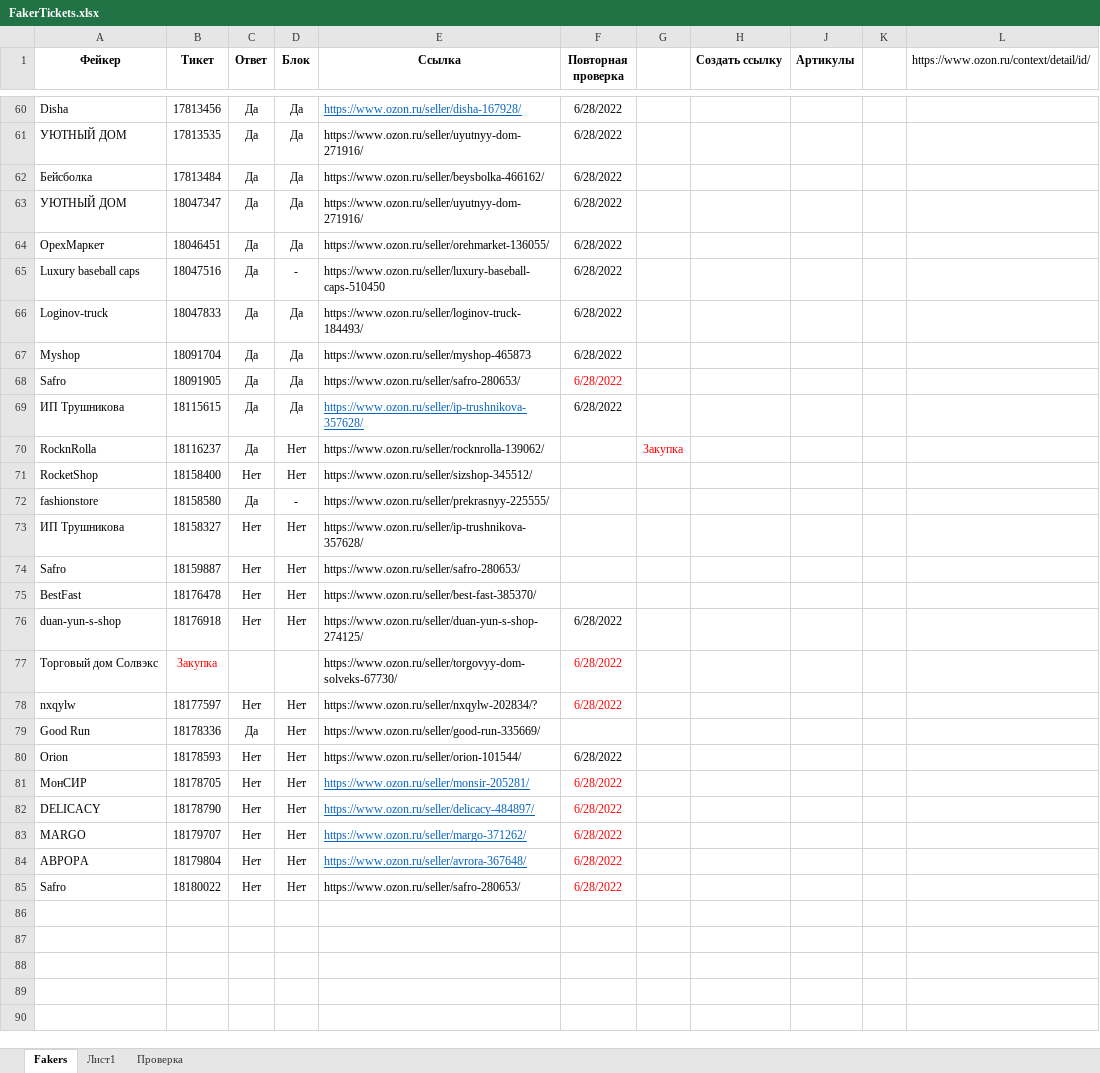
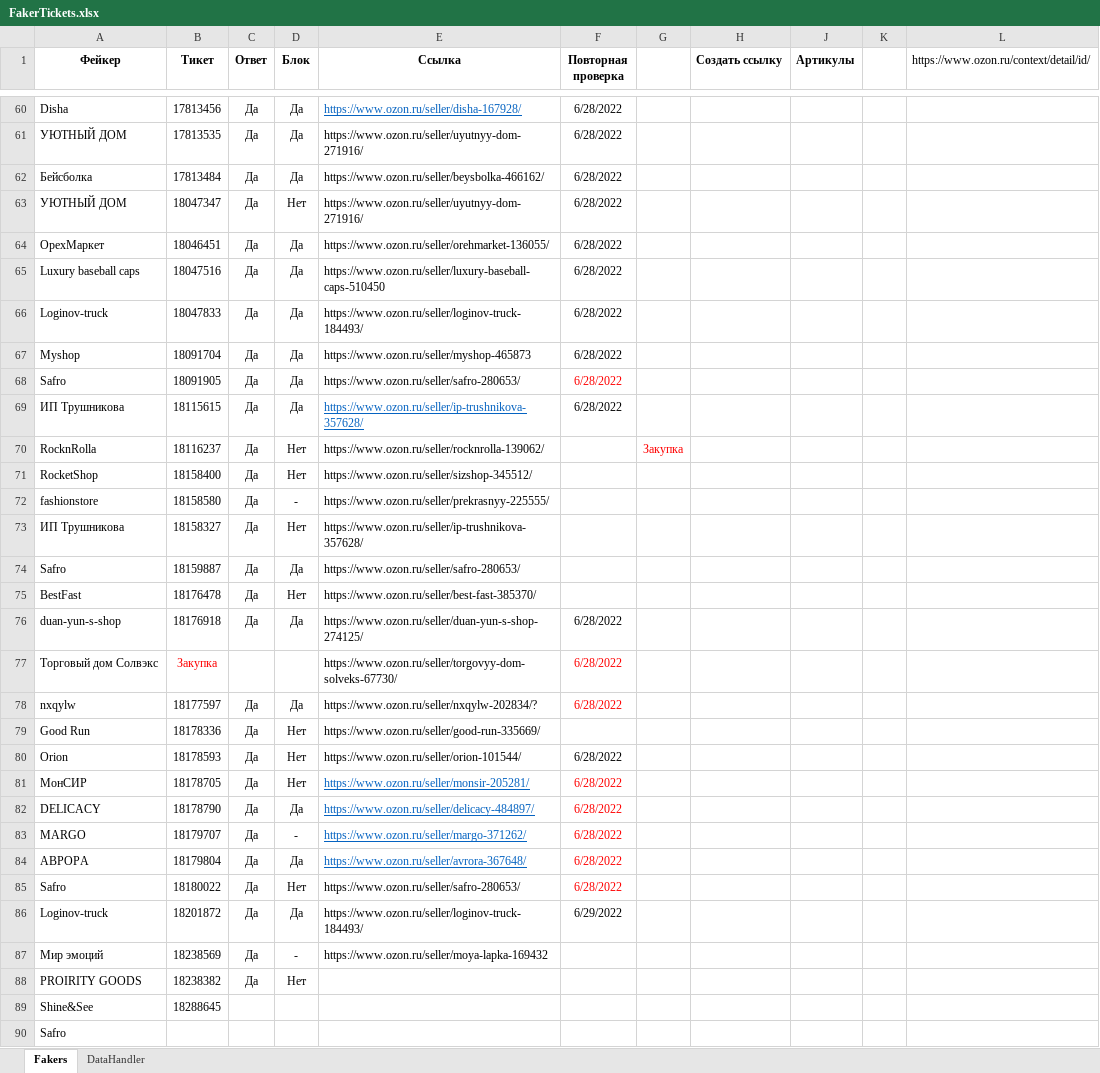
Before and after one commit to seyanaracore/HatsAndCaps, an Excel workbook: Excel/FakerTickets.xlsx, sheet Fakers, drawn as a sheet; only a part is shown, gaps mark what is left out; values as stored, in another font and other column widths than the file's, no borders; conditional formats not drawn; the diff names each change by its address in the sheet, - before the commit and + after, or states it on an @@ line.

Commit message:
Fakers ozon upd

```diff
--- a/Excel/FakerTickets.xlsx (sheet Fakers)
+++ b/Excel/FakerTickets.xlsx (sheet Fakers)
-sheet tab: Лист1
+sheet tab: DataHandler
-sheet tab: Проверка
-D63 (Блок): Да
+D63 (Блок): Нет
-D65 (Блок): -
+D65 (Блок): Да
-C71 (Ответ): Нет
+C71 (Ответ): Да
-C73:C76 (Ответ): Нет
+C73:C76 (Ответ): Да
-D74 (Блок): Нет
+D74 (Блок): Да
-D76 (Блок): Нет
+D76 (Блок): Да
-C78 (Ответ): Нет
+C78 (Ответ): Да
-D78 (Блок): Нет
+D78 (Блок): Да
-C80:C85 (Ответ): Нет
+C80:C85 (Ответ): Да
-D82 (Блок): Нет
+D82 (Блок): Да
-D83 (Блок): Нет
+D83 (Блок): -
-D84 (Блок): Нет
+D84 (Блок): Да
+row 86: Loginov-truck | 18201872 | Да | Да | https://www.ozon.ru/seller/loginov-truck-184493/ | 6/29/2022
+row 87: Мир эмоций | 18238569 | Да | - | https://www.ozon.ru/seller/moya-lapka-169432
+row 88: PROIRITY GOODS | 18238382 | Да | Нет
+row 89: Shine&See | 18288645
+row 90: Safro
```
Also changed, not shown: sheet DataHandler.
